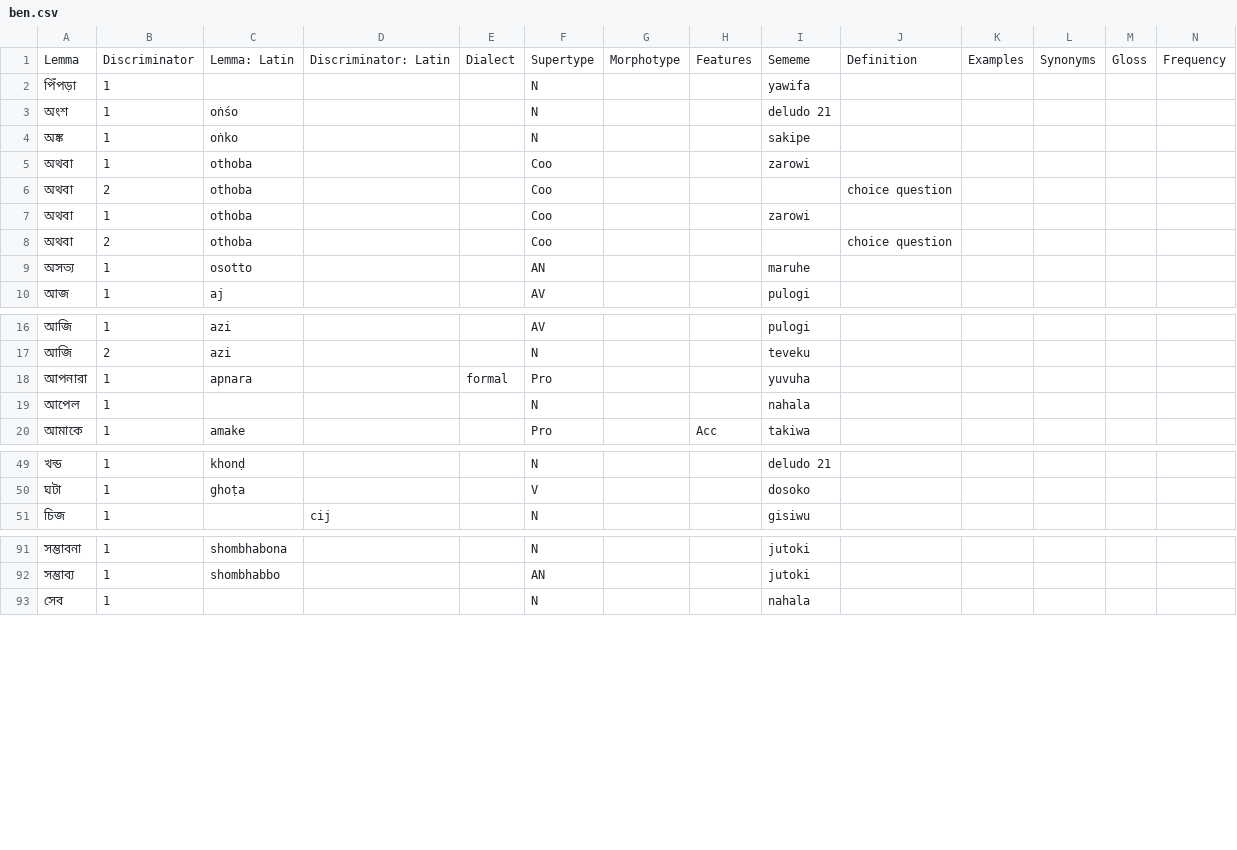
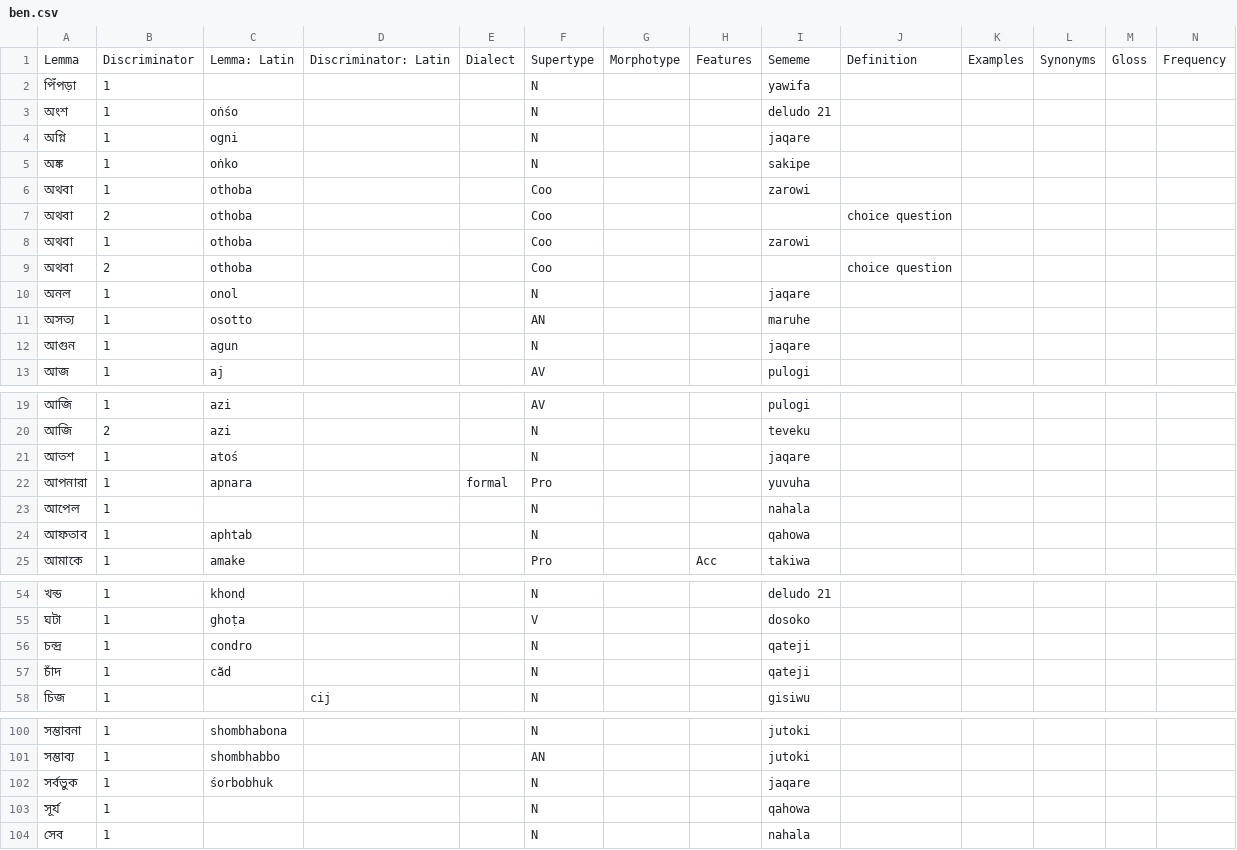
Before and after one commit to Ntsekees/Predilex, a CSV file: natlangs/ben.csv, drawn as a sheet; only a part is shown, gaps mark what is left out; rows hold the shown columns only; the diff covers the shown part only; the diff names each change by its address in the sheet, - before the commit and + after, or states it on an @@ line.

```diff
--- a/natlangs/ben.csv
+++ b/natlangs/ben.csv
+row 4: অগ্নি | 1 | ogni |  |  | N |  |  | jaqare
+row 10: অনল | 1 | onol |  |  | N |  |  | jaqare
+row 12: আগুন | 1 | agun |  |  | N |  |  | jaqare
+row 21: আতশ | 1 | atoś |  |  | N |  |  | jaqare
+row 24: আফতাব | 1 | aphtab |  |  | N |  |  | qahowa
+row 56: চন্দ্র | 1 | condro |  |  | N |  |  | qateji
+row 57: চাঁদ | 1 | cãd |  |  | N |  |  | qateji
+row 102: সর্বভুক | 1 | śorbobhuk |  |  | N |  |  | jaqare
+row 103: সূর্য | 1 |  |  |  | N |  |  | qahowa
```
Also changed, not shown: 2 added rows elsewhere in this file, natlangs/cmn.csv, natlangs/hin.csv, 39 other files.
